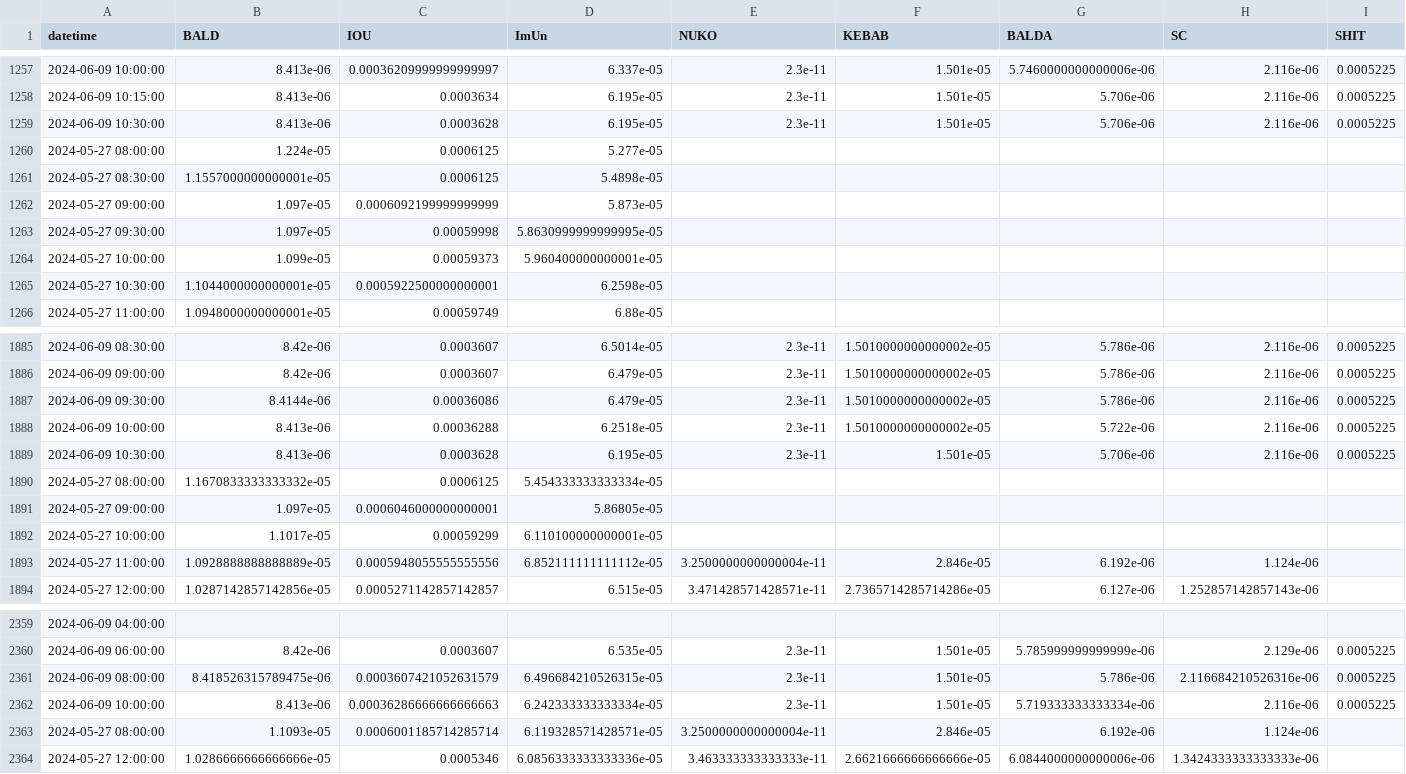
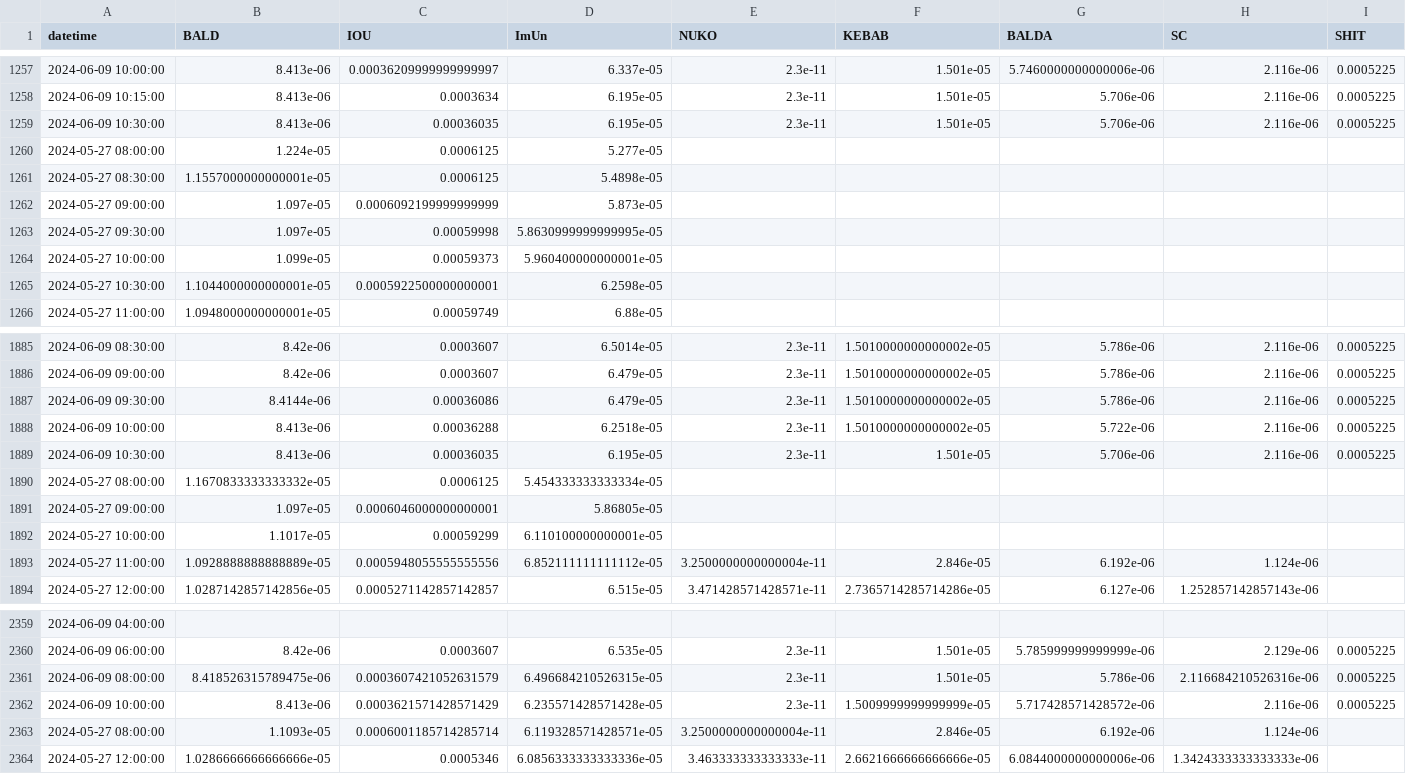
Before and after one commit to B4k469420/MADAlphaSummary, a CSV file: data/dfResampled.csv, drawn as a sheet; only a part is shown, gaps mark what is left out; the diff covers the shown part only; the diff names each change by its address in the sheet, - before the commit and + after, or states it on an @@ line.

```diff
--- a/data/dfResampled.csv
+++ b/data/dfResampled.csv
-C1259 (IOU): 0.0003628
+C1259 (IOU): 0.00036035
-C1889 (IOU): 0.0003628
+C1889 (IOU): 0.00036035
-C2362 (IOU): 0.00036286666666666663
+C2362 (IOU): 0.0003621571428571429
-D2362 (ImUn): 6.242333333333334e-05
+D2362 (ImUn): 6.235571428571428e-05
-F2362 (KEBAB): 1.501e-05
+F2362 (KEBAB): 1.5009999999999999e-05
-G2362 (BALDA): 5.719333333333334e-06
+G2362 (BALDA): 5.717428571428572e-06
```
Also changed, not shown: 28 edited cells elsewhere in this file.
